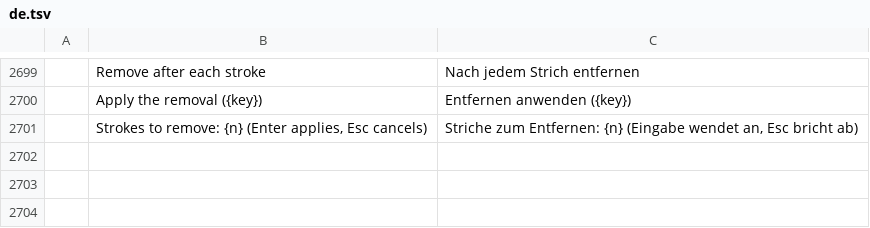
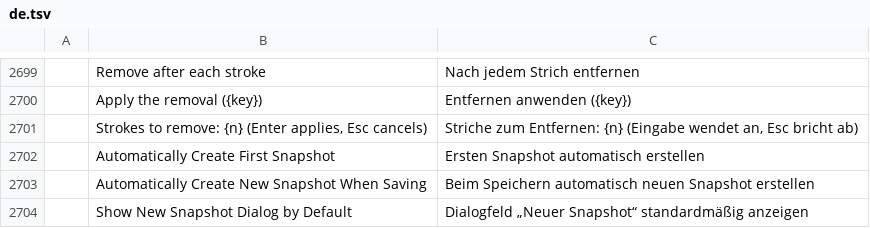
Before and after one commit to GabryelTenorio/photocraft, a TSV file: crates/ui-egui/src/i18n/de.tsv, drawn as a sheet; only a part is shown, gaps mark what is left out; the diff names each change by its address in the sheet, - before the commit and + after, or states it on an @@ line.

```diff
--- a/crates/ui-egui/src/i18n/de.tsv
+++ b/crates/ui-egui/src/i18n/de.tsv
+row 2702:  | Automatically Create First Snapshot | Ersten Snapshot automatisch erstellen
+row 2703:  | Automatically Create New Snapshot When Saving | Beim Speichern automatisch neuen Snapshot erstellen
+row 2704:  | Show New Snapshot Dialog by Default | Dialogfeld „Neuer Snapshot“ standardmäßig anzeigen
```
Also changed, not shown: crates/ui-egui/src/i18n/cs.tsv, crates/ui-egui/src/i18n/es.tsv, 18 other files.
